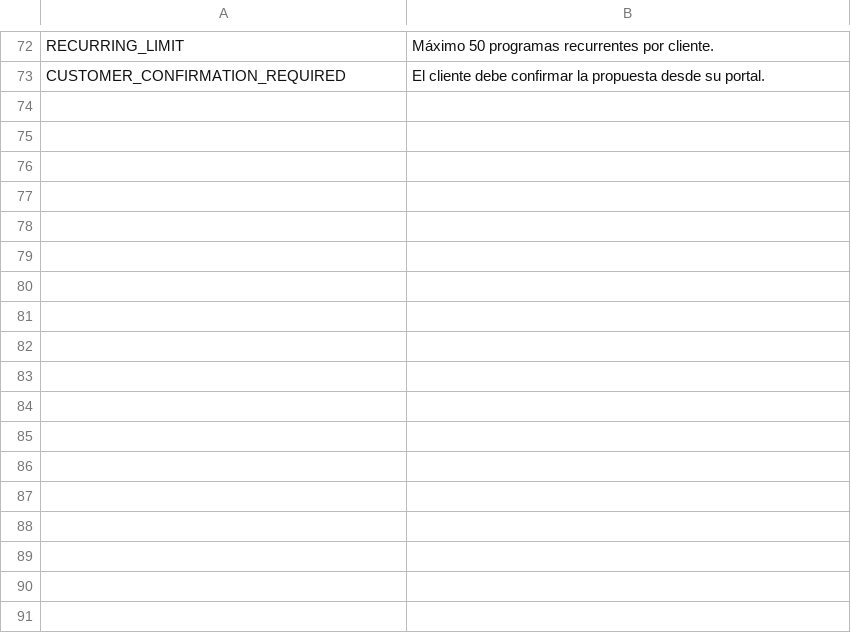
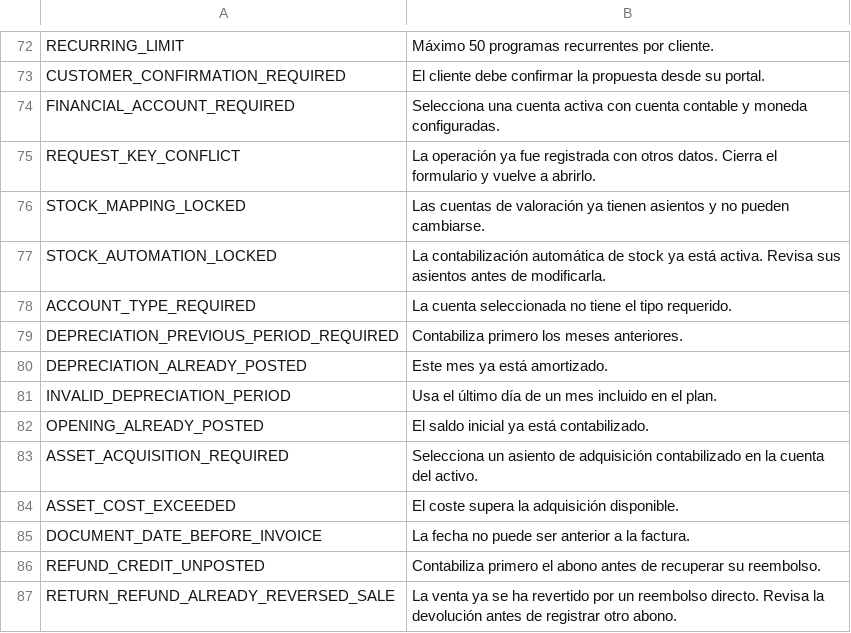
Before and after one commit to lisciandraj/Pro-manager-Gama, a TSV file: locales/server-messages.tsv, drawn as a sheet; only a part is shown, gaps mark what is left out.

```diff
--- a/locales/server-messages.tsv
+++ b/locales/server-messages.tsv
@@ -73 +73,15 @@ RECURRING_LIMIT	Máximo 50 programas recurrentes por cliente.
 CUSTOMER_CONFIRMATION_REQUIRED	El cliente debe confirmar la propuesta desde su portal.
+FINANCIAL_ACCOUNT_REQUIRED	Selecciona una cuenta activa con cuenta contable y moneda configuradas.
+REQUEST_KEY_CONFLICT	La operación ya fue registrada con otros datos. Cierra el formulario y vuelve a abrirlo.
+STOCK_MAPPING_LOCKED	Las cuentas de valoración ya tienen asientos y no pueden cambiarse.
+STOCK_AUTOMATION_LOCKED	La contabilización automática de stock ya está activa. Revisa sus asientos antes de modificarla.
+ACCOUNT_TYPE_REQUIRED	La cuenta seleccionada no tiene el tipo requerido.
+DEPRECIATION_PREVIOUS_PERIOD_REQUIRED	Contabiliza primero los meses anteriores.
+DEPRECIATION_ALREADY_POSTED	Este mes ya está amortizado.
+INVALID_DEPRECIATION_PERIOD	Usa el último día de un mes incluido en el plan.
+OPENING_ALREADY_POSTED	El saldo inicial ya está contabilizado.
+ASSET_ACQUISITION_REQUIRED	Selecciona un asiento de adquisición contabilizado en la cuenta del activo.
+ASSET_COST_EXCEEDED	El coste supera la adquisición disponible.
+DOCUMENT_DATE_BEFORE_INVOICE	La fecha no puede ser anterior a la factura.
+REFUND_CREDIT_UNPOSTED	Contabiliza primero el abono antes de recuperar su reembolso.
+RETURN_REFUND_ALREADY_REVERSED_SALE	La venta ya se ha revertido por un reembolso directo. Revisa la devolución antes de registrar otro abono.
```
Also changed, not shown: 32 other files.
